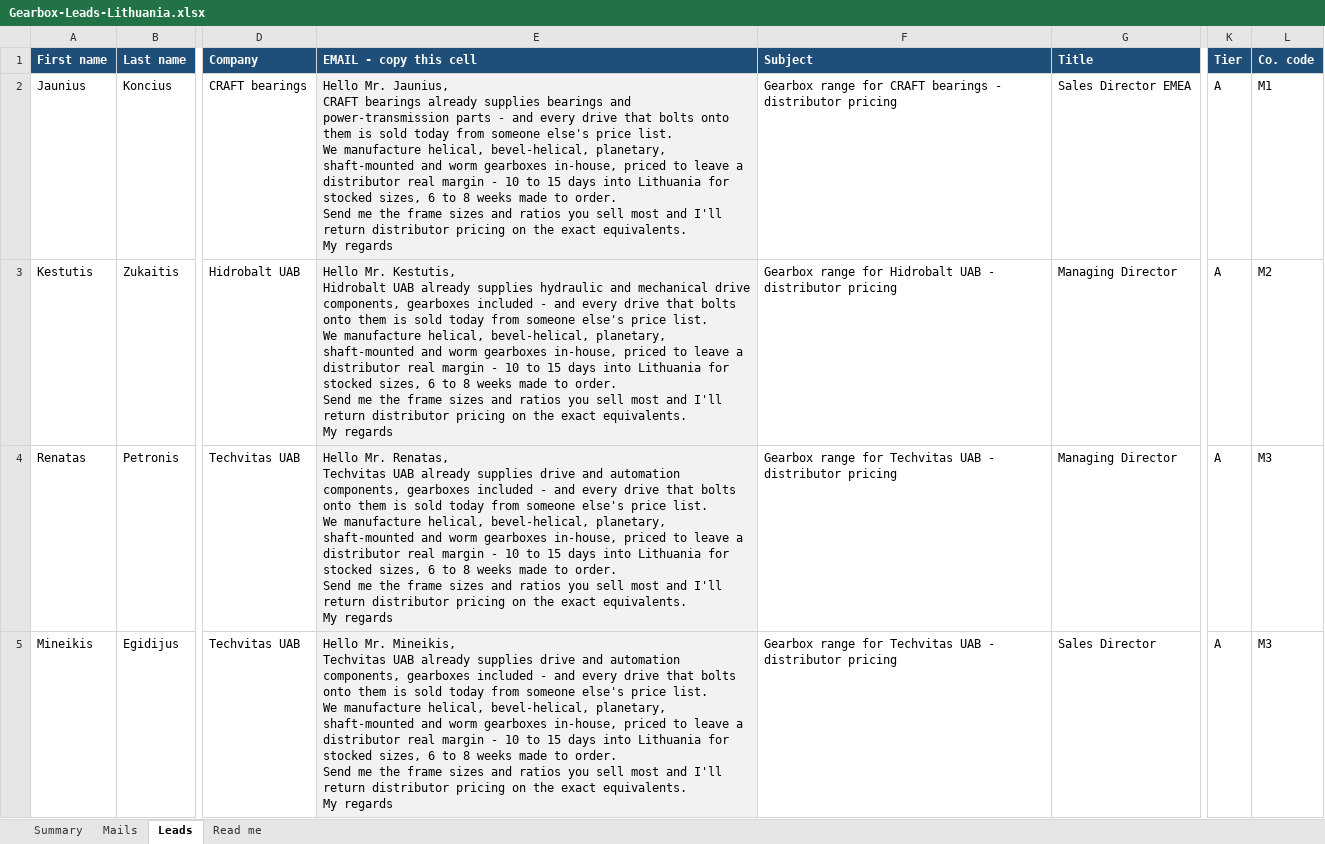
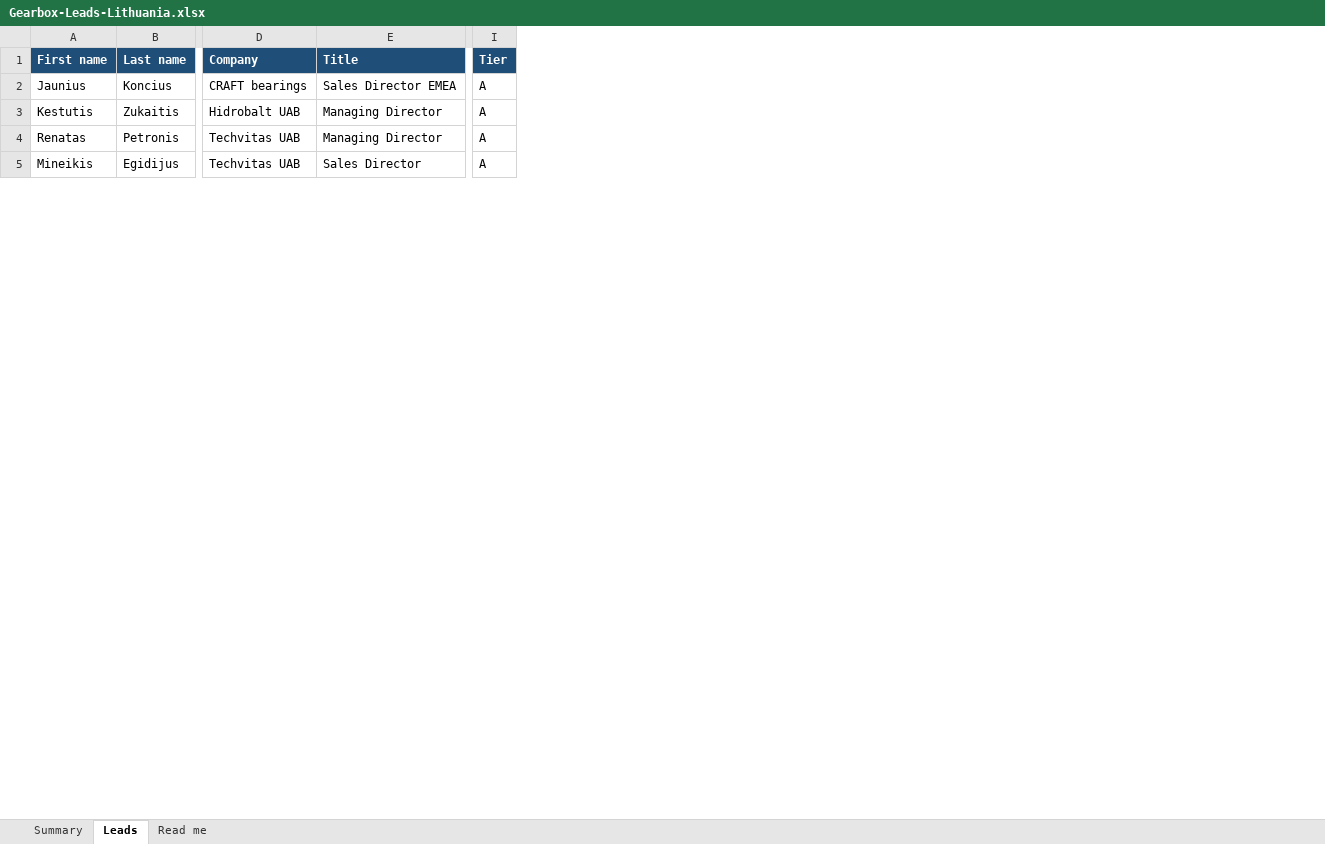
Before and after one commit to Zakdanger1997/zak, an Excel workbook: campaigns/gearbox-lithuania/Gearbox-Leads-Lithuania.xlsx, sheet Leads, drawn as a sheet; only a part is shown, gaps mark what is left out; values as stored, in another font and other column widths than the file's, no borders; ↵ is a line break in a cell; the diff names each change by its address in the sheet, - before the commit and + after, or states it on an @@ line.

```diff
--- a/campaigns/gearbox-lithuania/Gearbox-Leads-Lithuania.xlsx (sheet Leads)
+++ b/campaigns/gearbox-lithuania/Gearbox-Leads-Lithuania.xlsx (sheet Leads)
-sheet tab: Mails
-column E (EMAIL - copy this cell), rows 2-5: Hello Mr. Jaunius, ↵ CRAFT bearings already supplies bearings and power-transmission parts - and every drive that bolts onto them is sold today from someone else's price list. ↵ We manufacture helical, bevel-helical, planetary, shaft-mounted and worm gearboxes in-house, priced to leave a distributor real margin - 10 to 15 days into Lithuania for stocked sizes, 6 to 8 weeks made to order. ↵ Send me the frame sizes and ratios you sell most and I'll return distributor pricing on the exact equivalents. ↵ My regards | Hello Mr. Kestutis, ↵ Hidrobalt UAB already supplies hydraulic and mechanical drive components, gearboxes included - and every drive that bolts onto them is sold today from someone else's price list. ↵ We manufacture helical, bevel-helical, planetary, shaft-mounted and worm gearboxes in-house, priced to leave a distributor real margin - 10 to 15 days into Lithuania for stocked sizes, 6 to 8 weeks made to order. ↵ Send me the frame sizes and ratios you sell most and I'll return distributor pricing on the exact equivalents. ↵ My regards | Hello Mr. Renatas, ↵ Techvitas UAB already supplies drive and automation components, gearboxes included - and every drive that bolts onto them is sold today from someone else's price list. ↵ We manufacture helical, bevel-helical, planetary, shaft-mounted and worm gearboxes in-house, priced to leave a distributor real margin - 10 to 15 days into Lithuania for stocked sizes, 6 to 8 weeks made to order. ↵ Send me the frame sizes and ratios you sell most and I'll return distributor pricing on the exact equivalents. ↵ My regards | Hello Mr. Mineikis, ↵ Techvitas UAB already supplies drive and automation components, gearboxes included - and every drive that bolts onto them is sold today from someone else's price list. ↵ We manufacture helical, bevel-helical, planetary, shaft-mounted and worm gearboxes in-house, priced to leave a distributor real margin - 10 to 15 days into Lithuania for stocked sizes, 6 to 8 weeks made to order. ↵ Send me the frame sizes and ratios you sell most and I'll return distributor pricing on the exact equivalents. ↵ My regards
-column F (Subject), rows 2-5: Gearbox range for CRAFT bearings - distributor pricing | Gearbox range for Hidrobalt UAB - distributor pricing | Gearbox range for Techvitas UAB - distributor pricing | Gearbox range for Techvitas UAB - distributor pricing
-column L (Co. code), rows 2-5: M1 | M2 | M3 | M3
```
Also changed, not shown: sheet Summary, sheet Read me.
